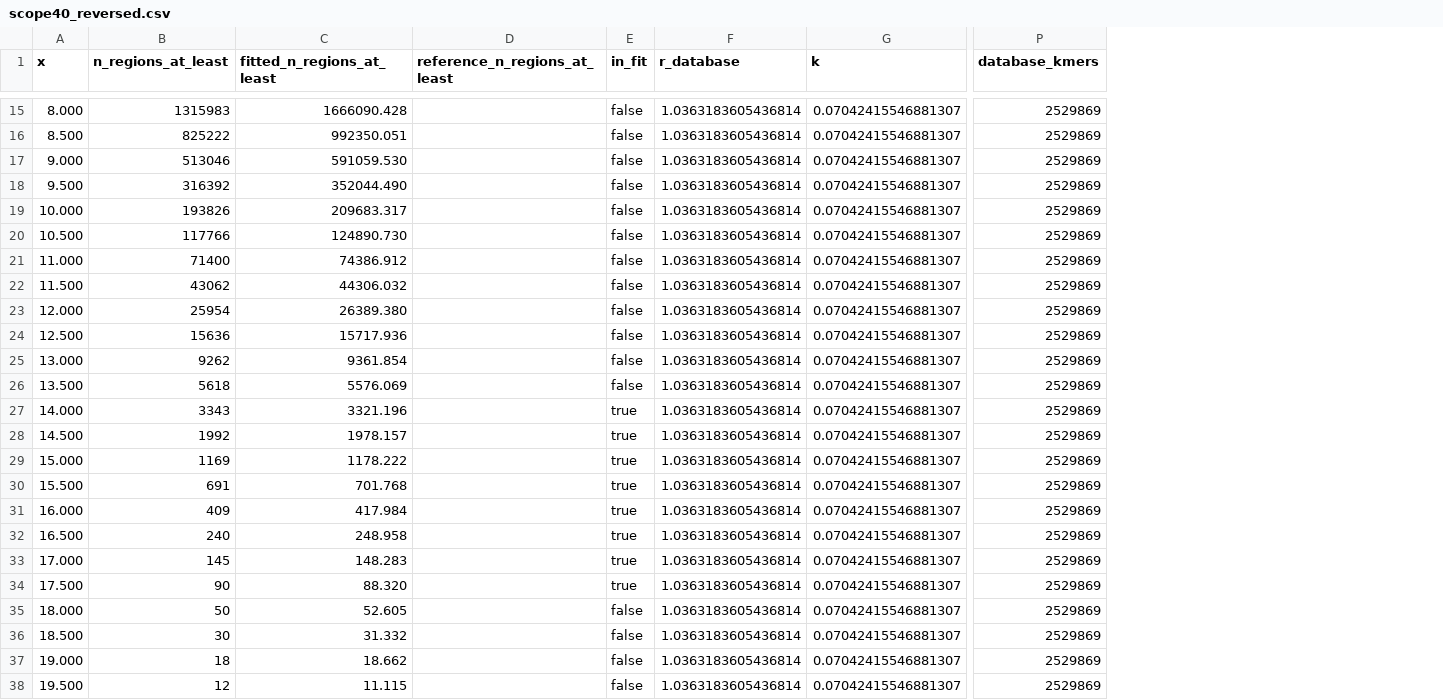
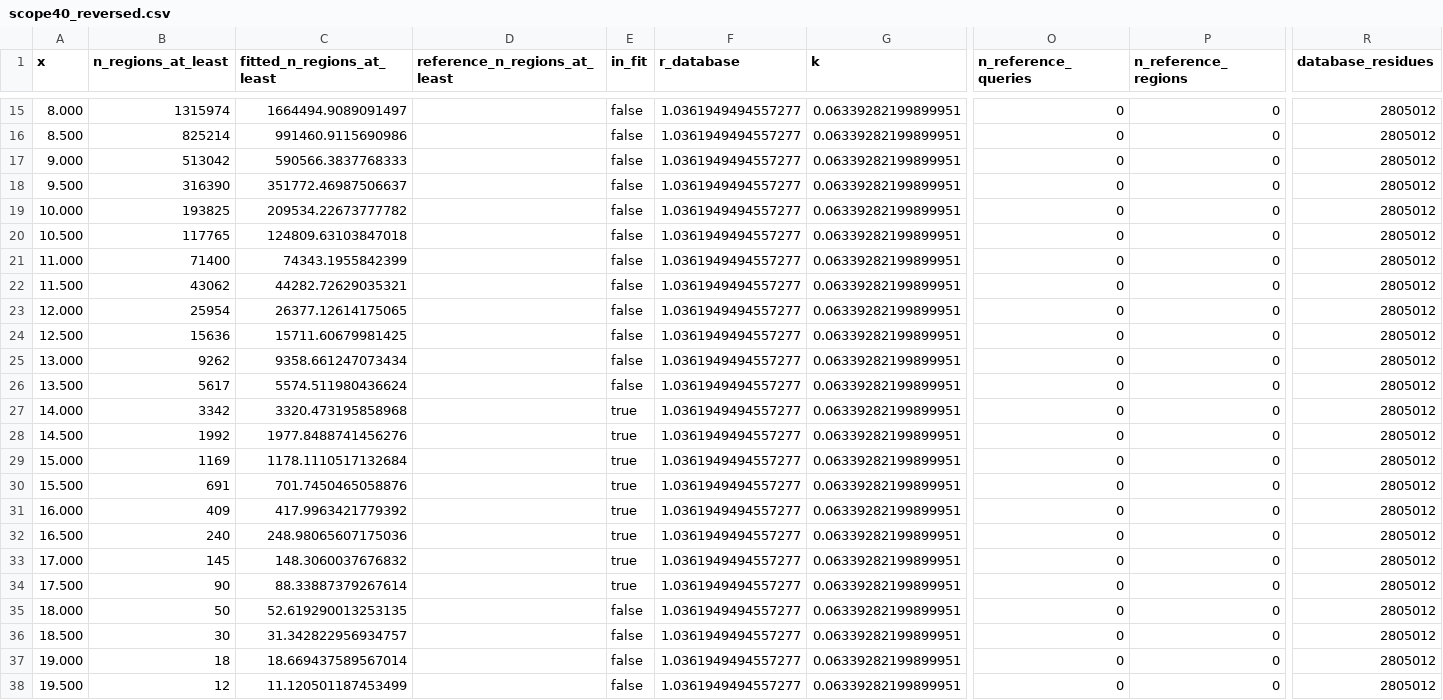
Before and after one commit to seanome/kmerseek, a CSV file: docs/images/ka_fit_curves/scope40_reversed.csv, drawn as a sheet; only a part is shown, gaps mark what is left out; removed rows and columns are numbered as before the commit, all else as after; the diff covers the shown part only; the diff names each change by its address in the sheet, - before the commit and + after, or states it on an @@ line.

```diff
--- a/docs/images/ka_fit_curves/scope40_reversed.csv
+++ b/docs/images/ka_fit_curves/scope40_reversed.csv
+column O (n_reference_queries), rows 15-38: all 0
+column P (n_reference_regions), rows 15-38: all 0
-column P (database_kmers), rows 15-38: all 2529869
+column R (database_residues), rows 15-38: all 2805012
-B15 (n_regions_at_least): 1315983
+B15 (n_regions_at_least): 1315974
-C15 (fitted_n_regions_at_least): 1666090.428
+C15 (fitted_n_regions_at_least): 1664494.9089091497
-F15:F38 (r_database): 1.0363183605436814
+F15:F38 (r_database): 1.0361949494557277
-G15:G38 (k): 0.07042415546881307
+G15:G38 (k): 0.06339282199899951
-B16 (n_regions_at_least): 825222
+B16 (n_regions_at_least): 825214
-C16 (fitted_n_regions_at_least): 992350.051
+C16 (fitted_n_regions_at_least): 991460.9115690986
-B17 (n_regions_at_least): 513046
+B17 (n_regions_at_least): 513042
-C17 (fitted_n_regions_at_least): 591059.530
+C17 (fitted_n_regions_at_least): 590566.3837768333
-B18 (n_regions_at_least): 316392
+B18 (n_regions_at_least): 316390
-C18 (fitted_n_regions_at_least): 352044.490
+C18 (fitted_n_regions_at_least): 351772.46987506637
-B19 (n_regions_at_least): 193826
+B19 (n_regions_at_least): 193825
-C19 (fitted_n_regions_at_least): 209683.317
+C19 (fitted_n_regions_at_least): 209534.22673777782
-B20 (n_regions_at_least): 117766
+B20 (n_regions_at_least): 117765
-C20 (fitted_n_regions_at_least): 124890.730
+C20 (fitted_n_regions_at_least): 124809.63103847018
-C21 (fitted_n_regions_at_least): 74386.912
+C21 (fitted_n_regions_at_least): 74343.1955842399
-C22 (fitted_n_regions_at_least): 44306.032
+C22 (fitted_n_regions_at_least): 44282.72629035321
-C23 (fitted_n_regions_at_least): 26389.380
+C23 (fitted_n_regions_at_least): 26377.12614175065
-C24 (fitted_n_regions_at_least): 15717.936
+C24 (fitted_n_regions_at_least): 15711.60679981425
-C25 (fitted_n_regions_at_least): 9361.854
+C25 (fitted_n_regions_at_least): 9358.661247073434
-B26 (n_regions_at_least): 5618
+B26 (n_regions_at_least): 5617
-C26 (fitted_n_regions_at_least): 5576.069
+C26 (fitted_n_regions_at_least): 5574.511980436624
-B27 (n_regions_at_least): 3343
+B27 (n_regions_at_least): 3342
-C27 (fitted_n_regions_at_least): 3321.196
+C27 (fitted_n_regions_at_least): 3320.473195858968
-C28 (fitted_n_regions_at_least): 1978.157
+C28 (fitted_n_regions_at_least): 1977.8488741456276
-C29 (fitted_n_regions_at_least): 1178.222
+C29 (fitted_n_regions_at_least): 1178.1110517132684
-C30 (fitted_n_regions_at_least): 701.768
+C30 (fitted_n_regions_at_least): 701.7450465058876
-C31 (fitted_n_regions_at_least): 417.984
+C31 (fitted_n_regions_at_least): 417.9963421779392
-C32 (fitted_n_regions_at_least): 248.958
+C32 (fitted_n_regions_at_least): 248.98065607175036
-C33 (fitted_n_regions_at_least): 148.283
+C33 (fitted_n_regions_at_least): 148.3060037676832
-C34 (fitted_n_regions_at_least): 88.320
+C34 (fitted_n_regions_at_least): 88.33887379267614
-C35 (fitted_n_regions_at_least): 52.605
+C35 (fitted_n_regions_at_least): 52.619290013253135
-C36 (fitted_n_regions_at_least): 31.332
+C36 (fitted_n_regions_at_least): 31.342822956934757
-C37 (fitted_n_regions_at_least): 18.662
+C37 (fitted_n_regions_at_least): 18.669437589567014
-C38 (fitted_n_regions_at_least): 11.115
+C38 (fitted_n_regions_at_least): 11.120501187453499
```
Also changed, not shown: 70 edited cells elsewhere in this file, docs/images/ka_fit_curves/scope40_database.csv, docs/images/ka_fit_curves/scope40_shuffled.csv, 23 other files.
